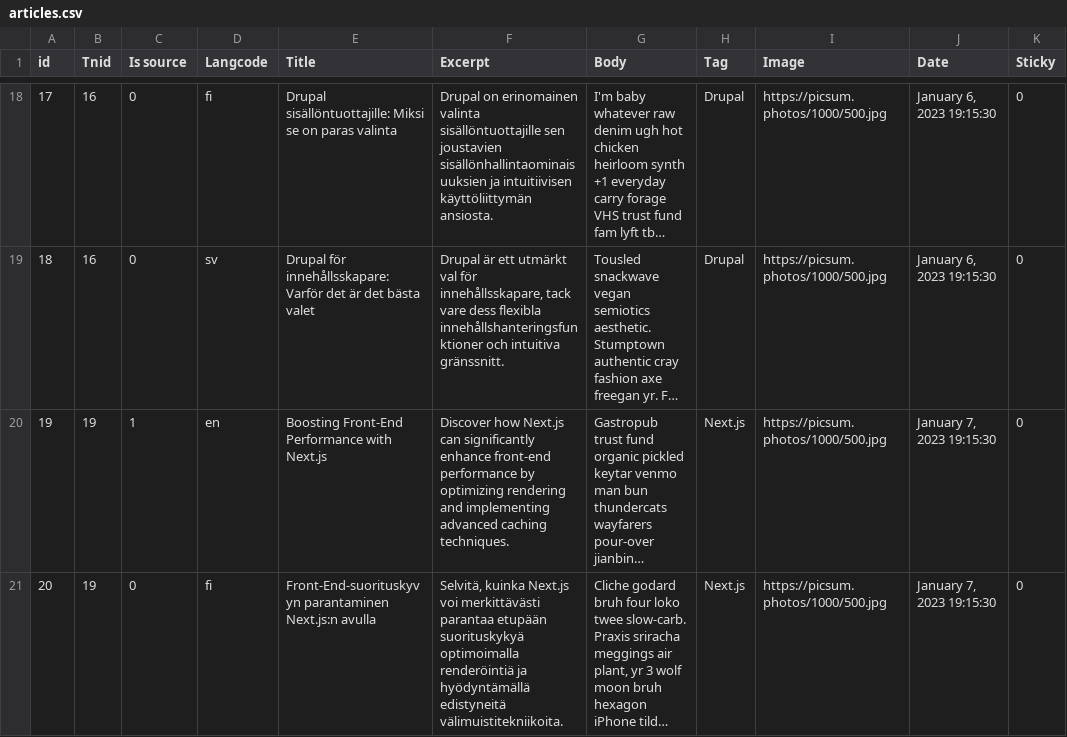
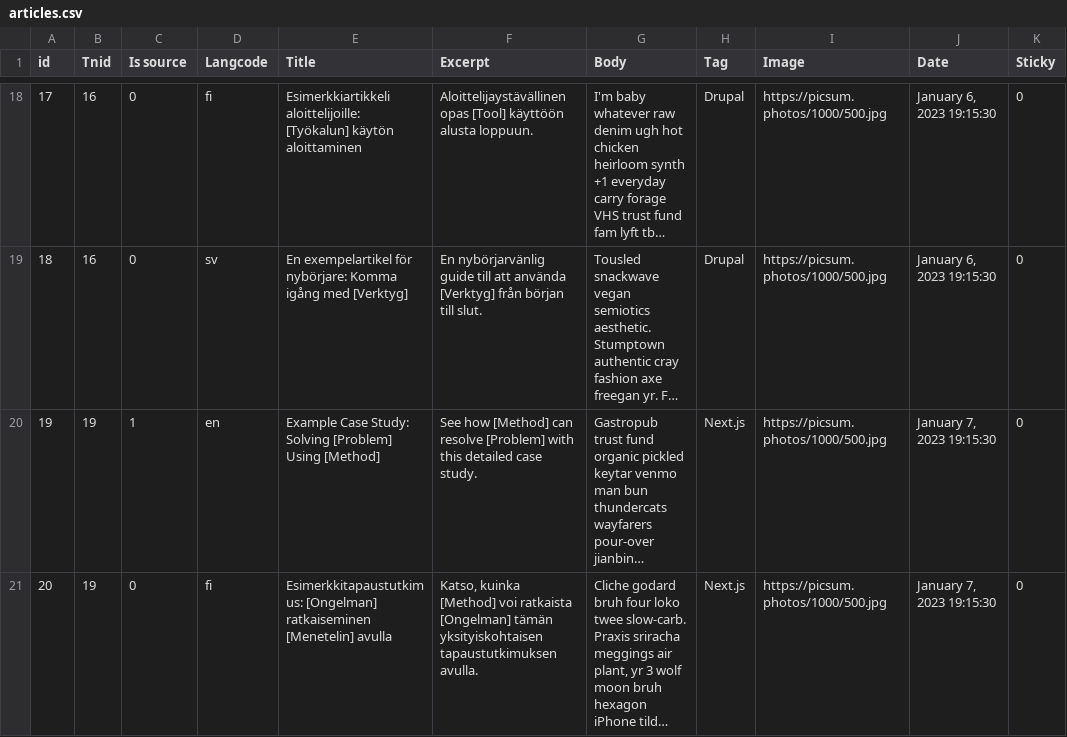
Before and after one commit to wunderio/next-drupal-starterkit, a CSV file: drupal/web/modules/custom/wunder_democontent/sources/articles.csv, drawn as a sheet; only a part is shown, gaps mark what is left out; long unchanged cells end in …; the diff covers the shown part only; the diff names each change by its address in the sheet, - before the commit and + after, or states it on an @@ line.

Commit message:
NEX-170: Make article example content even more clearly example content

```diff
--- a/drupal/web/modules/custom/wunder_democontent/sources/articles.csv
+++ b/drupal/web/modules/custom/wunder_democontent/sources/articles.csv
-E18 (Title): Drupal sisällöntuottajille: Miksi se on paras valinta
+E18 (Title): Esimerkkiartikkeli aloittelijoille: [Työkalun] käytön aloittaminen
-F18 (Excerpt): Drupal on erinomainen valinta sisällöntuottajille sen joustavien sisällönhallintaominaisuuksien ja intuitiivisen käyttöliittymän ansiosta.
+F18 (Excerpt): Aloittelijaystävällinen opas [Tool] käyttöön alusta loppuun.
-E19 (Title): Drupal för innehållsskapare: Varför det är det bästa valet
+E19 (Title): En exempelartikel för nybörjare: Komma igång med [Verktyg]
-F19 (Excerpt): Drupal är ett utmärkt val för innehållsskapare, tack vare dess flexibla innehållshanteringsfunktioner och intuitiva gränssnitt.
+F19 (Excerpt): En nybörjarvänlig guide till att använda [Verktyg] från början till slut.
-E20 (Title): Boosting Front-End Performance with Next.js
+E20 (Title): Example Case Study: Solving [Problem] Using [Method]
-F20 (Excerpt): Discover how Next.js can significantly enhance front-end performance by optimizing rendering and implementing advanced caching techniques.
+F20 (Excerpt): See how [Method] can resolve [Problem] with this detailed case study.
-E21 (Title): Front-End-suorituskyvyn parantaminen Next.js:n avulla
+E21 (Title): Esimerkkitapaustutkimus: [Ongelman] ratkaiseminen [Menetelin] avulla
-F21 (Excerpt): Selvitä, kuinka Next.js voi merkittävästi parantaa etupään suorituskykyä optimoimalla renderöintiä ja hyödyntämällä edistyneitä välimuistitekniikoita.
+F21 (Excerpt): Katso, kuinka [Method] voi ratkaista [Ongelman] tämän yksityiskohtaisen tapaustutkimuksen avulla.
```
Also changed, not shown: 64 edited cells elsewhere in this file.
